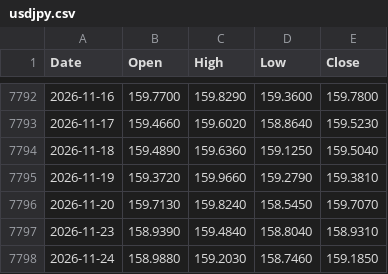
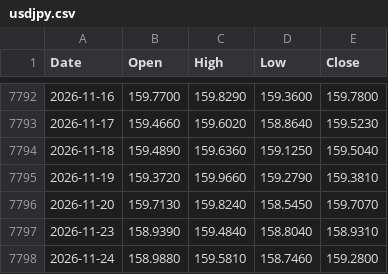
Before and after one commit to muneon0726-create/automation-market, a CSV file: data/usdjpy.csv, drawn as a sheet; only a part is shown, gaps mark what is left out.

```diff
--- a/data/usdjpy.csv
+++ b/data/usdjpy.csv
@@ -7797,2 +7797,2 @@ Date,Open,High,Low,Close
 2026-11-23,158.9390,159.4840,158.8040,158.9310
-2026-11-24,158.9880,159.2030,158.7460,159.1850
+2026-11-24,158.9880,159.5810,158.7460,159.2800
```
Also changed, not shown: data/ndq.csv, data/nkx.csv, 3 other files.
